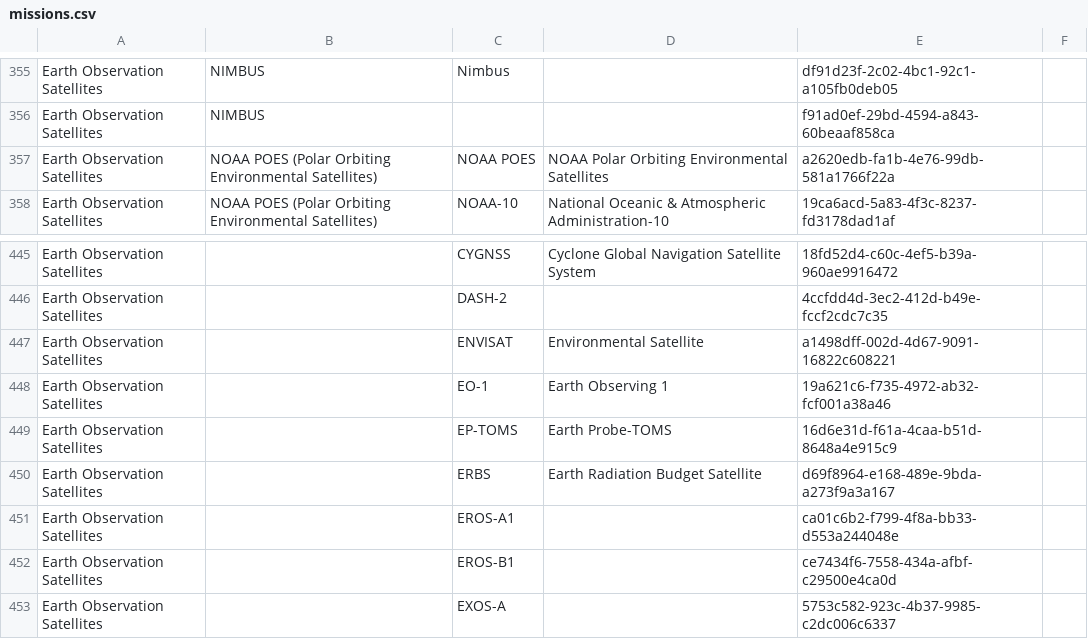
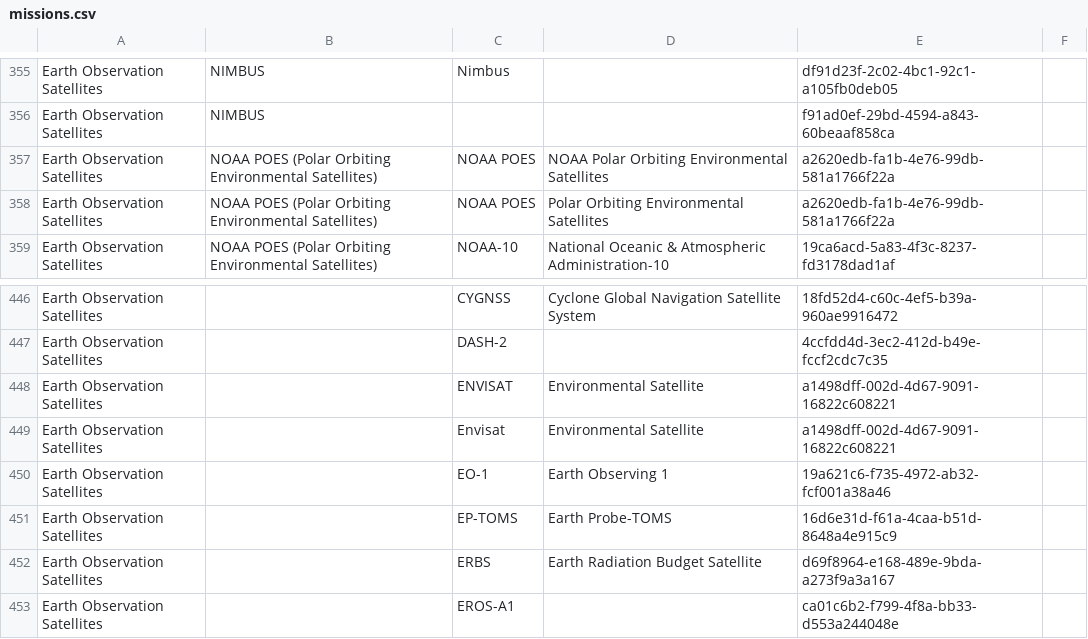
Before and after one commit to iragerasimov/citation_processing, a CSV file: ontology/missions.csv, drawn as a sheet; only a part is shown, gaps mark what is left out; the shorter side is filled out with more unchanged rows.

```diff
--- a/ontology/missions.csv
+++ b/ontology/missions.csv
@@ -357,2 +357,3 @@
 "Earth Observation Satellites","NOAA POES (Polar Orbiting Environmental Satellites)","NOAA POES","NOAA Polar Orbiting Environmental Satellites","a2620edb-fa1b-4e76-99db-581a1766f22a"
+"Earth Observation Satellites","NOAA POES (Polar Orbiting Environmental Satellites)","NOAA POES","Polar Orbiting Environmental Satellites","a2620edb-fa1b-4e76-99db-581a1766f22a"
 "Earth Observation Satellites","NOAA POES (Polar Orbiting Environmental Satellites)","NOAA-10","National Oceanic & Atmospheric Administration-10","19ca6acd-5a83-4f3c-8237-fd3178dad1af"
@@ -447,2 +448,3 @@
 "Earth Observation Satellites","","ENVISAT","Environmental Satellite","a1498dff-002d-4d67-9091-16822c608221"
+"Earth Observation Satellites","","Envisat","Environmental Satellite","a1498dff-002d-4d67-9091-16822c608221"
 "Earth Observation Satellites","","EO-1","Earth Observing 1","19a621c6-f735-4972-ab32-fcf001a38a46"
```
Also changed, not shown: ontology/instruments.csv, 4 other files.
